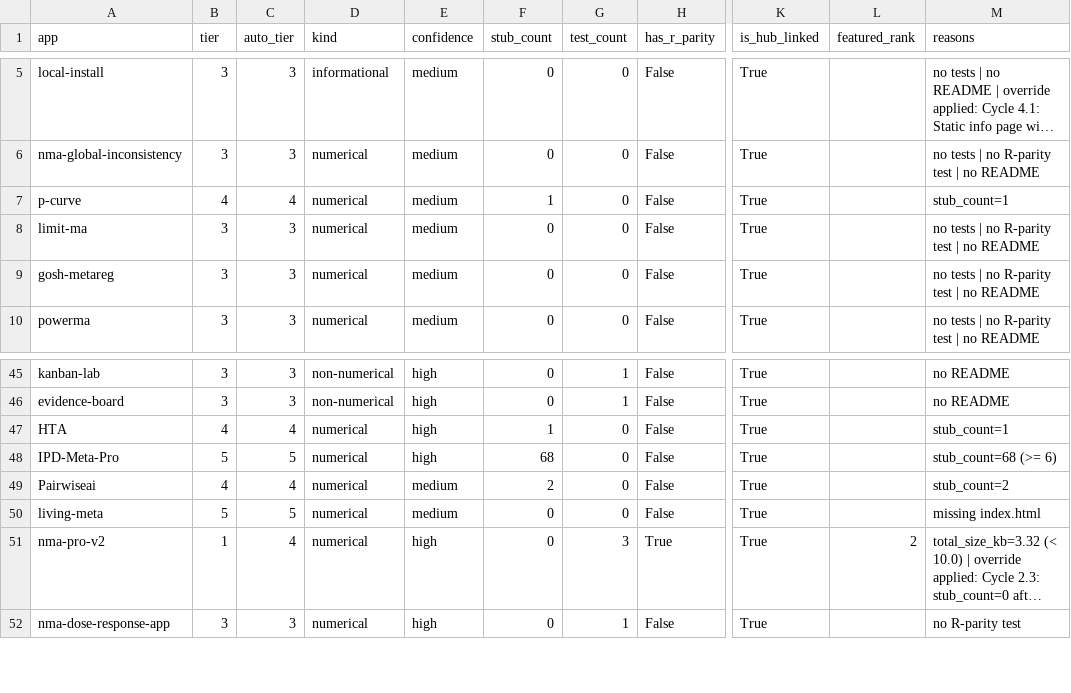
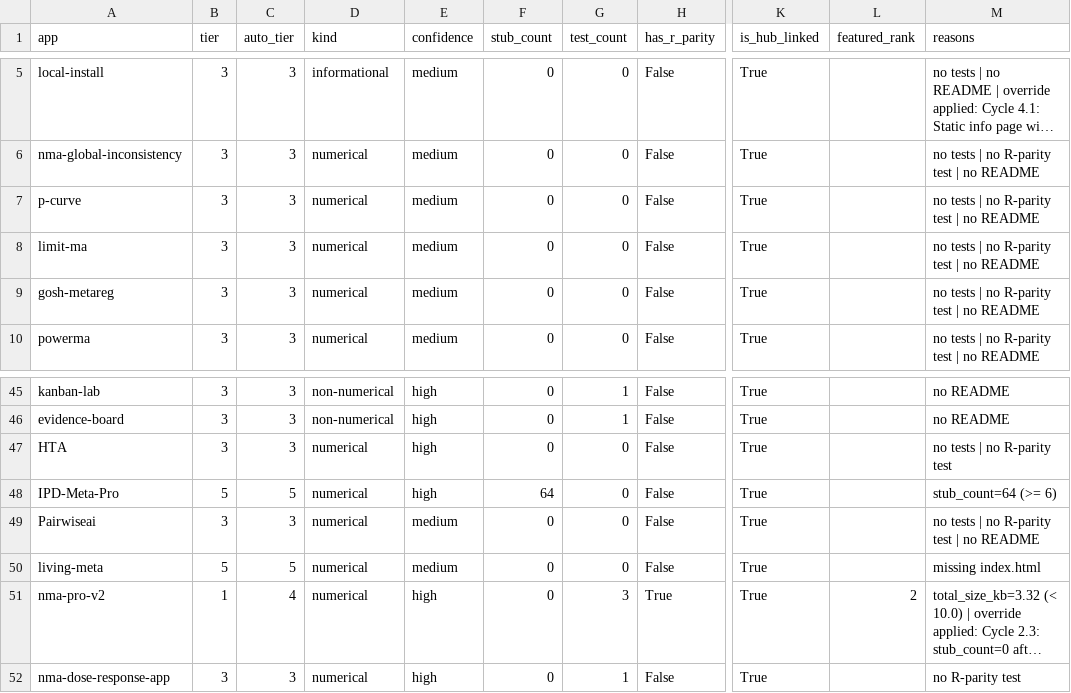
Before and after one commit to mahmood726-cyber/allmeta, a CSV file: triage.csv, drawn as a sheet; only a part is shown, gaps mark what is left out; long unchanged cells end in …; the diff names each change by its address in the sheet, - before the commit and + after, or states it on an @@ line.

```diff
--- a/triage.csv
+++ b/triage.csv
-B7 (tier): 4
+B7 (tier): 3
-C7 (auto_tier): 4
+C7 (auto_tier): 3
-F7 (stub_count): 1
+F7 (stub_count): 0
-M7 (reasons): stub_count=1
+M7 (reasons): no tests | no R-parity test | no README
-B47 (tier): 4
+B47 (tier): 3
-C47 (auto_tier): 4
+C47 (auto_tier): 3
-F47 (stub_count): 1
+F47 (stub_count): 0
-M47 (reasons): stub_count=1
+M47 (reasons): no tests | no R-parity test
-F48 (stub_count): 68
+F48 (stub_count): 64
-M48 (reasons): stub_count=68 (>= 6)
+M48 (reasons): stub_count=64 (>= 6)
-B49 (tier): 4
+B49 (tier): 3
-C49 (auto_tier): 4
+C49 (auto_tier): 3
-F49 (stub_count): 2
+F49 (stub_count): 0
-M49 (reasons): stub_count=2
+M49 (reasons): no tests | no R-parity test | no README
```
Also changed, not shown: 5 other files.
